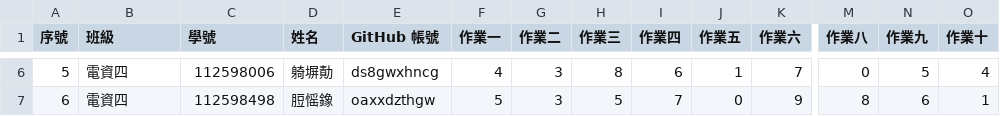
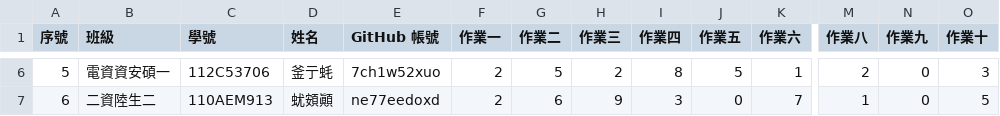
Before and after one commit to amy58328/vis2023f, a CSV file: hw01/src-medium-v3/csv/data.csv, drawn as a sheet; only a part is shown, gaps mark what is left out; the diff covers the shown part only; the diff names each change by its address in the sheet, - before the commit and + after, or states it on an @@ line.

```diff
--- a/hw01/src-medium-v3/csv/data.csv
+++ b/hw01/src-medium-v3/csv/data.csv
-B6 (班級): 電資四
+B6 (班級): 電資資安碩一
-C6 (學號): 112598006
+C6 (學號): 112C53706
-D6 (姓名): 躸塀勣
+D6 (姓名): 釜亍蚝
-E6 (GitHub 帳號): ds8gwxhncg
+E6 (GitHub 帳號): 7ch1w52xuo
-F6 (作業一): 4
+F6 (作業一): 2
-G6 (作業二): 3
+G6 (作業二): 5
-H6 (作業三): 8
+H6 (作業三): 2
-I6 (作業四): 6
+I6 (作業四): 8
-J6 (作業五): 1
+J6 (作業五): 5
-K6 (作業六): 7
+K6 (作業六): 1
-M6 (作業八): 0
+M6 (作業八): 2
-N6 (作業九): 5
+N6 (作業九): 0
-O6 (作業十): 4
+O6 (作業十): 3
-B7 (班級): 電資四
+B7 (班級): 二資陸生二
-C7 (學號): 112598498
+C7 (學號): 110AEM913
-D7 (姓名): 脰愮鐌
+D7 (姓名): 蚘頞顚
-E7 (GitHub 帳號): oaxxdzthgw
+E7 (GitHub 帳號): ne77eedoxd
-F7 (作業一): 5
+F7 (作業一): 2
-G7 (作業二): 3
+G7 (作業二): 6
-H7 (作業三): 5
+H7 (作業三): 9
-I7 (作業四): 7
+I7 (作業四): 3
-K7 (作業六): 9
+K7 (作業六): 7
-M7 (作業八): 8
+M7 (作業八): 1
-N7 (作業九): 6
+N7 (作業九): 0
-O7 (作業十): 1
+O7 (作業十): 5
```
Also changed, not shown: 90 edited cells elsewhere in this file, hw01/src-medium-v7/csv/data.csv, 2 other files.
